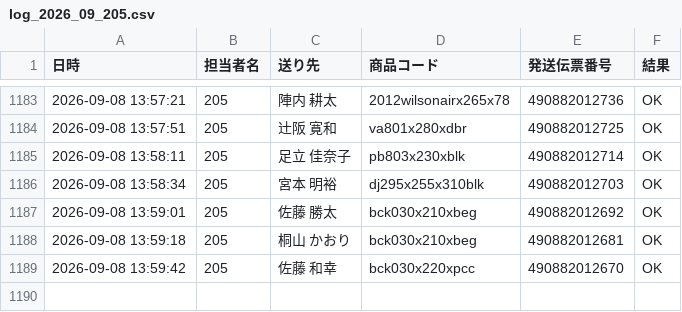
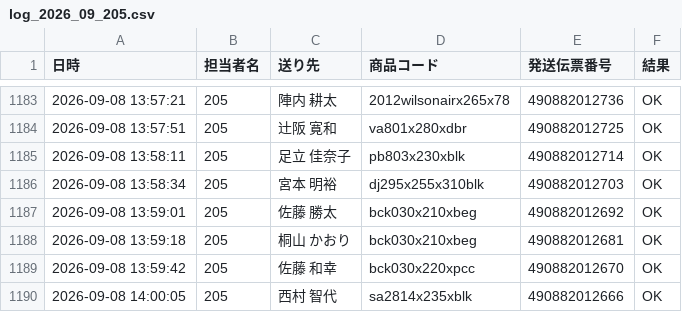
Before and after one commit to hirono-s1015/picking-app, a CSV file: logs/log_2026_09_205.csv, drawn as a sheet; only a part is shown, gaps mark what is left out.

Commit message:
[log] 490882012666 OK

```diff
--- a/logs/log_2026_09_205.csv
+++ b/logs/log_2026_09_205.csv
@@ -1189 +1189,2 @@
 2026-09-08 13:59:42,205,佐藤 和幸,bck030x220xpcc,490882012670,OK
+2026-09-08 14:00:05,205,西村 智代,sa2814x235xblk,490882012666,OK
```
